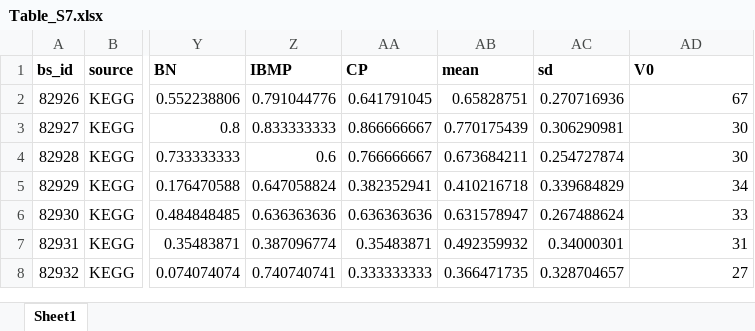
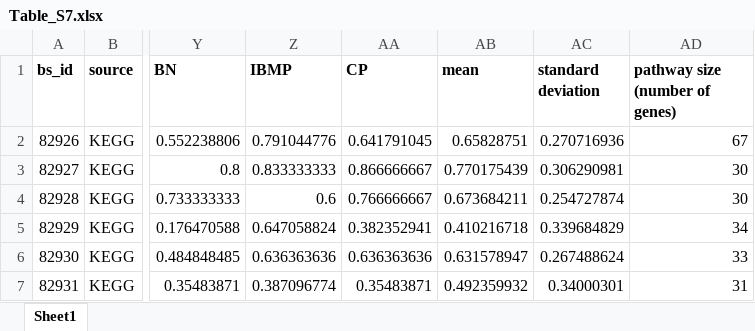
Before and after one commit to emosca-cnr/interactome-comparison, an Excel workbook: supplementary_tables/Table_S7.xlsx, sheet Sheet1, drawn as a sheet; only a part is shown, gaps mark what is left out; the shorter side is filled out with more unchanged rows; values as stored, in another font and other column widths than the file's, no borders; the diff names each change by its address in the sheet, - before the commit and + after, or states it on an @@ line.

```diff
--- a/supplementary_tables/Table_S7.xlsx (sheet Sheet1)
+++ b/supplementary_tables/Table_S7.xlsx (sheet Sheet1)
-AC1: sd
+AC1: standard deviation
-AD1: V0
+AD1: pathway size (number of genes)
```
Also changed, not shown: supplementary_tables/Table_S3.xlsx, supplementary_tables/Table_S5.xlsx, 1 other file.
